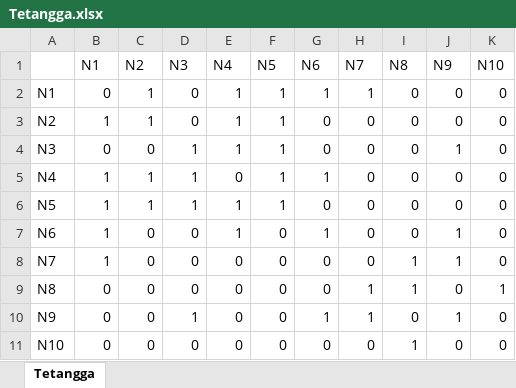
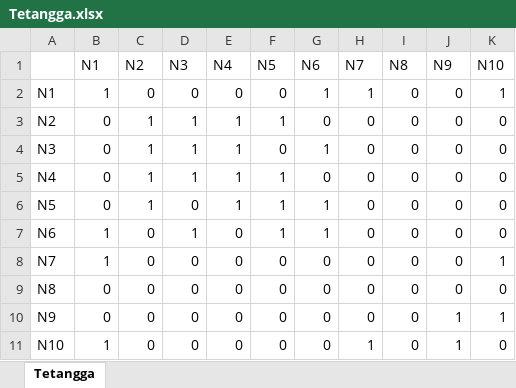
Before and after one commit to Raihan1612/TUBES-SISDAS, an Excel workbook: Tetangga.xlsx, sheet Tetangga, drawn as a sheet; values as stored, in another font and other column widths than the file's, no borders; the diff names each change by its address in the sheet, - before the commit and + after, or states it on an @@ line.

```diff
--- a/Tetangga.xlsx (sheet Tetangga)
+++ b/Tetangga.xlsx (sheet Tetangga)
-B2 (N1): 0
+B2 (N1): 1
-C2 (N2): 1
+C2 (N2): 0
-E2 (N4): 1
+E2 (N4): 0
-F2 (N5): 1
+F2 (N5): 0
-K2 (N10): 0
+K2 (N10): 1
-B3 (N1): 1
+B3 (N1): 0
-D3 (N3): 0
+D3 (N3): 1
-C4 (N2): 0
+C4 (N2): 1
-F4 (N5): 1
+F4 (N5): 0
-G4 (N6): 0
+G4 (N6): 1
-J4 (N9): 1
+J4 (N9): 0
-B5:B6 (N1): 1
+B5:B6 (N1): 0
-E5 (N4): 0
+E5 (N4): 1
-G5 (N6): 1
+G5 (N6): 0
-D6 (N3): 1
+D6 (N3): 0
-G6 (N6): 0
+G6 (N6): 1
-D7 (N3): 0
+D7 (N3): 1
-E7 (N4): 1
+E7 (N4): 0
-F7 (N5): 0
+F7 (N5): 1
-J7:J8 (N9): 1
+J7:J8 (N9): 0
-I8:I9 (N8): 1
+I8:I9 (N8): 0
-K8 (N10): 0
+K8 (N10): 1
-H9:H10 (N7): 1
+H9:H10 (N7): 0
-K9 (N10): 1
+K9 (N10): 0
-D10 (N3): 1
+D10 (N3): 0
-G10 (N6): 1
+G10 (N6): 0
-K10 (N10): 0
+K10 (N10): 1
-B11 (N1): 0
+B11 (N1): 1
-H11 (N7): 0
+H11 (N7): 1
-I11 (N8): 1
+I11 (N8): 0
-J11 (N9): 0
+J11 (N9): 1
```
Also changed, not shown: Bobot.xlsx, Node.xlsx, 1 other file.
